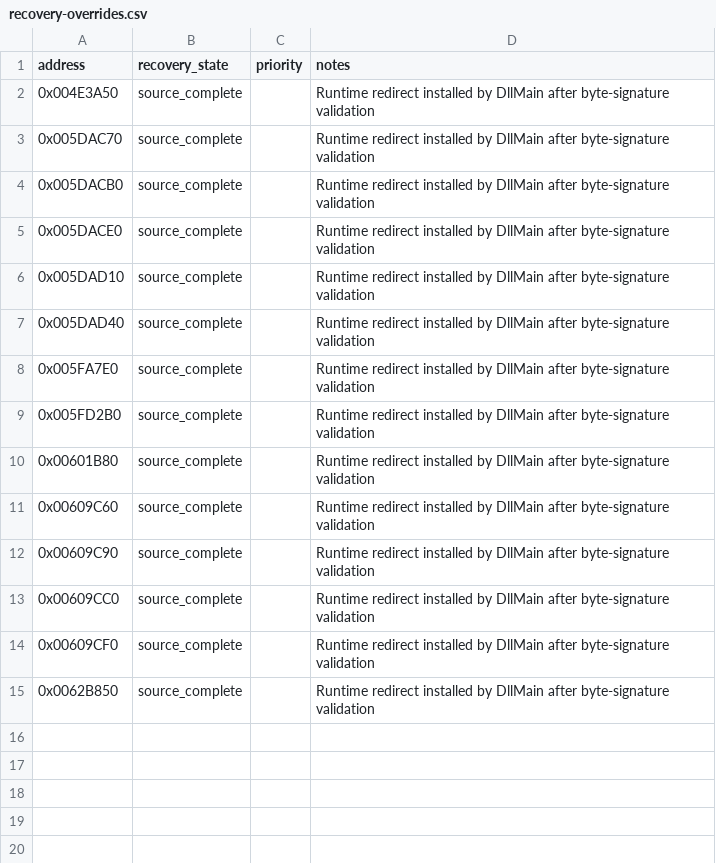
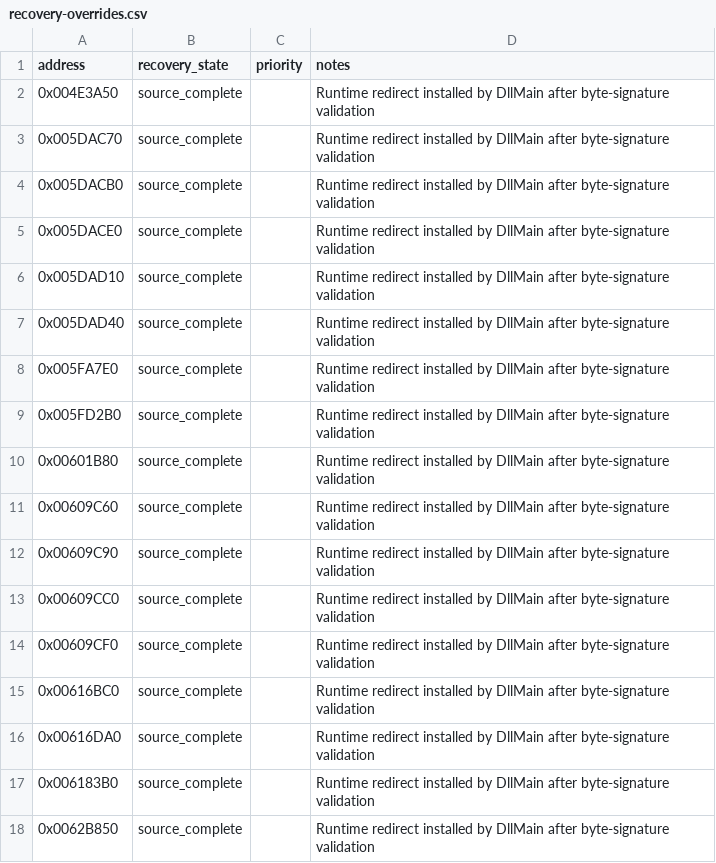
Before and after one commit to fran6co/OpenSMACX, a CSV file: docs/recovery-overrides.csv, drawn as a sheet.

```diff
--- a/docs/recovery-overrides.csv
+++ b/docs/recovery-overrides.csv
@@ -14,2 +14,5 @@ address,recovery_state,priority,notes
 0x00609CF0,source_complete,,Runtime redirect installed by DllMain after byte-signature validation
+0x00616BC0,source_complete,,Runtime redirect installed by DllMain after byte-signature validation
+0x00616DA0,source_complete,,Runtime redirect installed by DllMain after byte-signature validation
+0x006183B0,source_complete,,Runtime redirect installed by DllMain after byte-signature validation
 0x0062B850,source_complete,,Runtime redirect installed by DllMain after byte-signature validation
```
Also changed, not shown: docs/recovery/priorities.csv, 8 other files.
